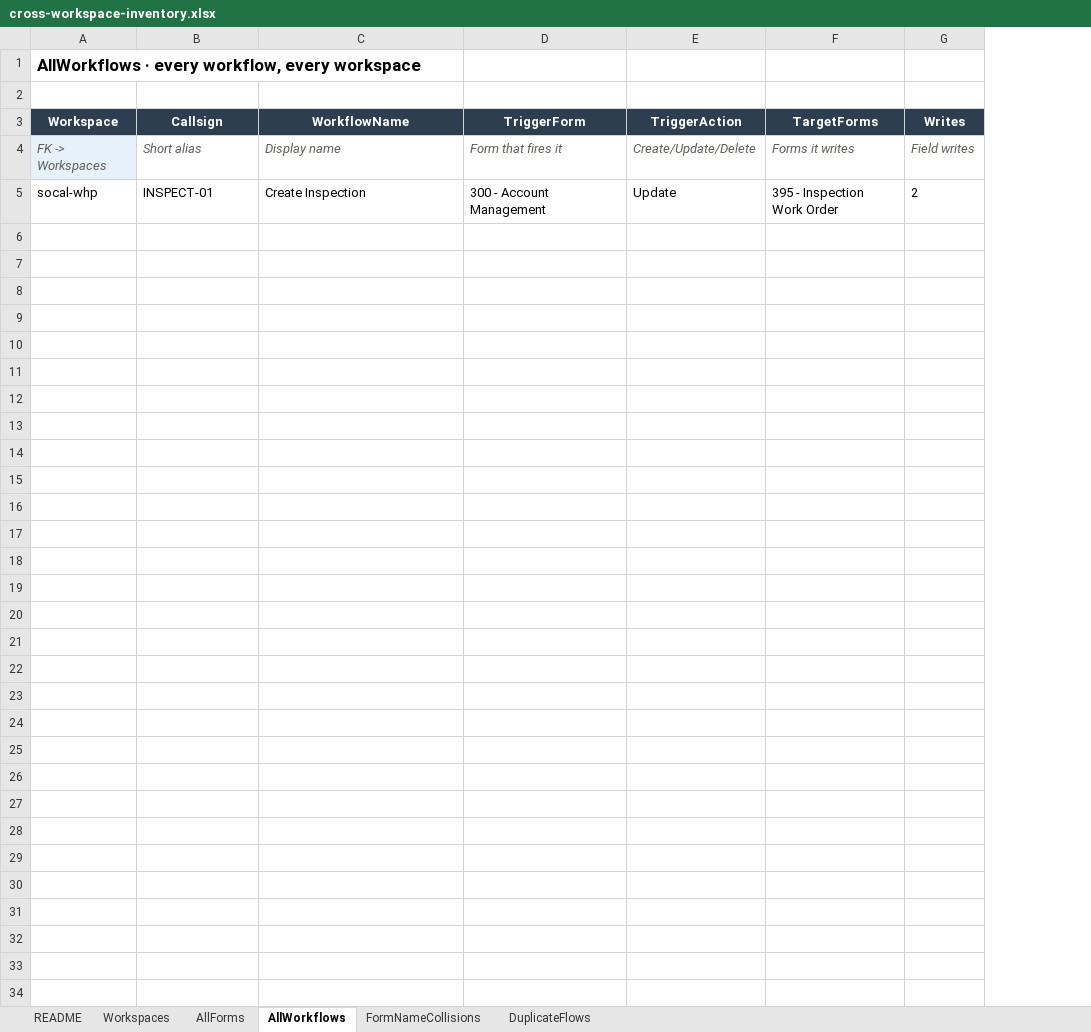
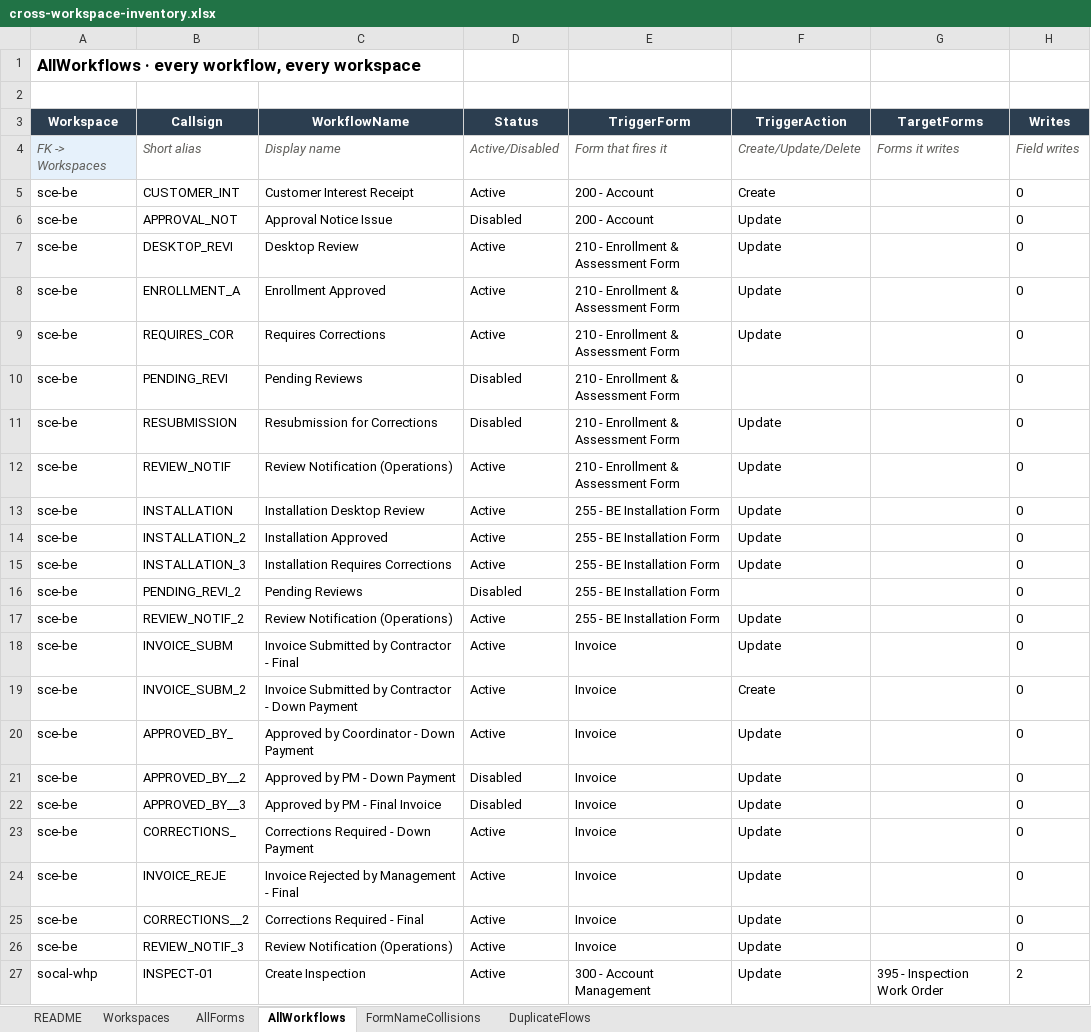
Before and after one commit to socrasteeze/system-inventory, an Excel workbook: output/global/cross-workspace-inventory.xlsx, sheet AllWorkflows, drawn as a sheet; values as stored, in another font and other column widths than the file's, no borders; the diff names each change by its address in the sheet, - before the commit and + after, or states it on an @@ line.

```diff
--- a/output/global/cross-workspace-inventory.xlsx (sheet AllWorkflows)
+++ b/output/global/cross-workspace-inventory.xlsx (sheet AllWorkflows)
+column D (Status), row 4: Active/Disabled; row 27: Active
+row 5: sce-be | CUSTOMER_INT | Customer Interest Receipt | Active | 200 - Account | Create |  | 0
+row 6: sce-be | APPROVAL_NOT | Approval Notice Issue | Disabled | 200 - Account | Update |  | 0
+row 7: sce-be | DESKTOP_REVI | Desktop Review | Active | 210 - Enrollment & Assessment Form | Update |  | 0
+row 8: sce-be | ENROLLMENT_A | Enrollment Approved | Active | 210 - Enrollment & Assessment Form | Update |  | 0
+row 9: sce-be | REQUIRES_COR | Requires Corrections | Active | 210 - Enrollment & Assessment Form | Update |  | 0
+row 10: sce-be | PENDING_REVI | Pending Reviews | Disabled | 210 - Enrollment & Assessment Form |  |  | 0
+row 11: sce-be | RESUBMISSION | Resubmission for Corrections | Disabled | 210 - Enrollment & Assessment Form | Update |  | 0
+row 12: sce-be | REVIEW_NOTIF | Review Notification (Operations) | Active | 210 - Enrollment & Assessment Form | Update |  | 0
+row 13: sce-be | INSTALLATION | Installation Desktop Review | Active | 255 - BE Installation Form | Update |  | 0
+row 14: sce-be | INSTALLATION_2 | Installation Approved | Active | 255 - BE Installation Form | Update |  | 0
+row 15: sce-be | INSTALLATION_3 | Installation Requires Corrections | Active | 255 - BE Installation Form | Update |  | 0
+row 16: sce-be | PENDING_REVI_2 | Pending Reviews | Disabled | 255 - BE Installation Form |  |  | 0
+row 17: sce-be | REVIEW_NOTIF_2 | Review Notification (Operations) | Active | 255 - BE Installation Form | Update |  | 0
+row 18: sce-be | INVOICE_SUBM | Invoice Submitted by Contractor - Final | Active | Invoice | Update |  | 0
+row 19: sce-be | INVOICE_SUBM_2 | Invoice Submitted by Contractor - Down Payment | Active | Invoice | Create |  | 0
+row 20: sce-be | APPROVED_BY_ | Approved by Coordinator - Down Payment | Active | Invoice | Update |  | 0
+row 21: sce-be | APPROVED_BY__2 | Approved by PM - Down Payment | Disabled | Invoice | Update |  | 0
+row 22: sce-be | APPROVED_BY__3 | Approved by PM - Final Invoice | Disabled | Invoice | Update |  | 0
+row 23: sce-be | CORRECTIONS_ | Corrections Required - Down Payment | Active | Invoice | Update |  | 0
+row 24: sce-be | INVOICE_REJE | Invoice Rejected by Management - Final | Active | Invoice | Update |  | 0
+row 25: sce-be | CORRECTIONS__2 | Corrections Required - Final | Active | Invoice | Update |  | 0
+row 26: sce-be | REVIEW_NOTIF_3 | Review Notification (Operations) | Active | Invoice | Update |  | 0
```
Also changed, not shown: sheet AllForms, sheet FormNameCollisions, sheet DuplicateFlows, sheet Workspaces, output/socal-whp/workflow_master_inventory.xlsx, 18 other files.
